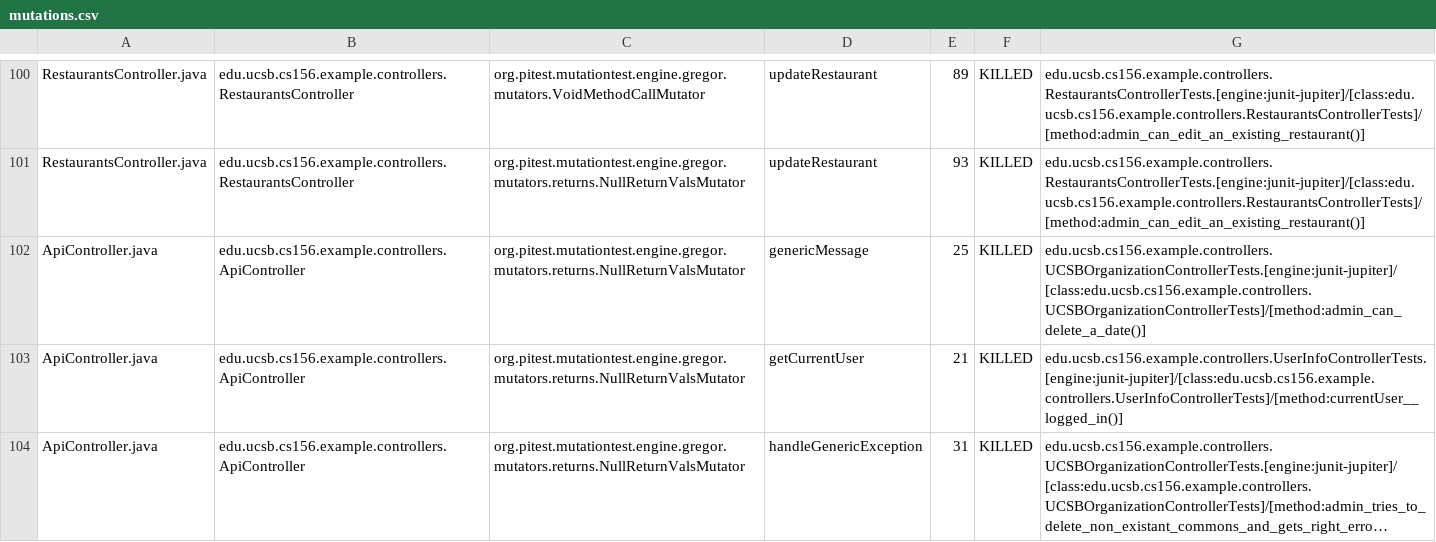
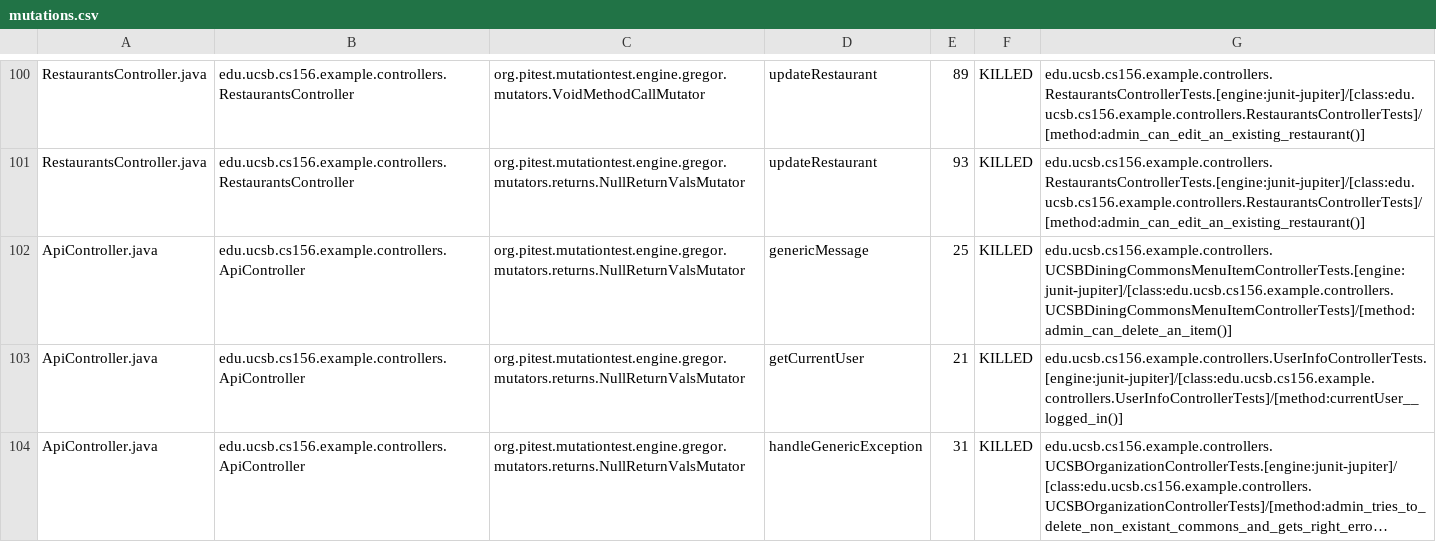
Before and after one commit to ucsb-cs156-f23/team03-f23-5pm-4, a CSV file: prs/66/pitest/mutations.csv, drawn as a sheet; only a part is shown, gaps mark what is left out; long unchanged cells end in ….

Commit message:
Deploying to gh-pages from @ ucsb-cs156-f23/team03-f23-5pm-4@227df12e4eb76a99abd194905204f0bbb72f23c1 🚀

```diff
--- a/prs/66/pitest/mutations.csv
+++ b/prs/66/pitest/mutations.csv
@@ -101,3 +101,3 @@ RestaurantsController.java,edu.ucsb.cs156.example.controllers.RestaurantsControl
 RestaurantsController.java,edu.ucsb.cs156.example.controllers.RestaurantsController,org.pitest.mutationtest.engine.gregor.mutators.returns.NullReturnValsMutator,updateRestaurant,93,KILLED,edu.ucsb.cs156.example.controllers.RestaurantsControllerTests.[engine:junit-jupiter]/[class:edu.ucsb.cs156.example.controllers.RestaurantsControllerTests]/[method:admin_can_edit_an_existing_restaurant()]
-ApiController.java,edu.ucsb.cs156.example.controllers.ApiController,org.pitest.mutationtest.engine.gregor.mutators.returns.NullReturnValsMutator,genericMessage,25,KILLED,edu.ucsb.cs156.example.controllers.UCSBOrganizationControllerTests.[engine:junit-jupiter]/[class:edu.ucsb.cs156.example.controllers.UCSBOrganizationControllerTests]/[method:admin_can_delete_a_date()]
+ApiController.java,edu.ucsb.cs156.example.controllers.ApiController,org.pitest.mutationtest.engine.gregor.mutators.returns.NullReturnValsMutator,genericMessage,25,KILLED,edu.ucsb.cs156.example.controllers.UCSBDiningCommonsMenuItemControllerTests.[engine:junit-jupiter]/[class:edu.ucsb.cs156.example.controllers.UCSBDiningCommonsMenuItemControllerTests]/[method:admin_can_delete_an_item()]
 ApiController.java,edu.ucsb.cs156.example.controllers.ApiController,org.pitest.mutationtest.engine.gregor.mutators.returns.NullReturnValsMutator,getCurrentUser,21,KILLED,edu.ucsb.cs156.example.controllers.UserInfoControllerTests.[engine:junit-jupiter]/[class:edu.ucsb.cs156.example.controllers.UserInfoControllerTests]/[method:currentUser__logged_in()]
```
Also changed, not shown: 15 other files.
